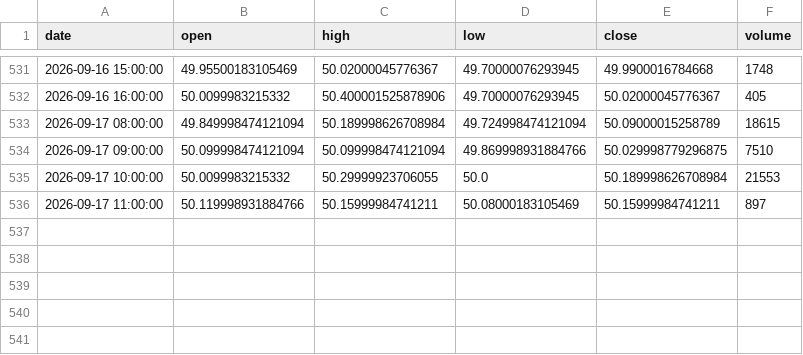
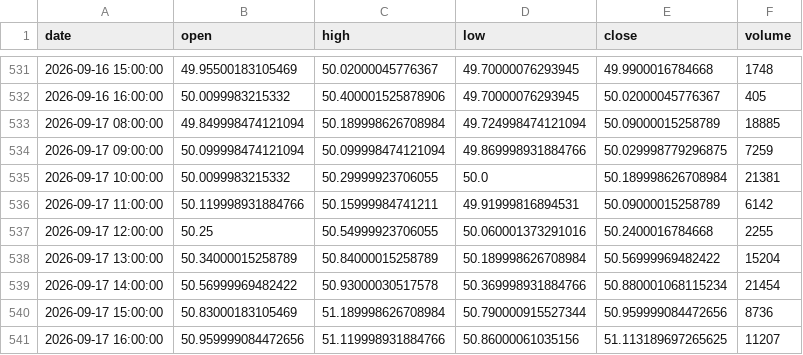
Before and after one commit to grahamgourlay-prog/Fortress2026, a CSV file: chart-pipeline/portfolio_data/portfolio_data/COPG_1h.csv, drawn as a sheet; only a part is shown, gaps mark what is left out.

```diff
--- a/chart-pipeline/portfolio_data/portfolio_data/COPG_1h.csv
+++ b/chart-pipeline/portfolio_data/portfolio_data/COPG_1h.csv
@@ -532,5 +532,10 @@ date,open,high,low,close,volume
 2026-09-16 16:00:00,50.0099983215332,50.400001525878906,49.70000076293945,50.02000045776367,405
-2026-09-17 08:00:00,49.849998474121094,50.189998626708984,49.724998474121094,50.09000015258789,18615
-2026-09-17 09:00:00,50.099998474121094,50.099998474121094,49.869998931884766,50.029998779296875,7510
-2026-09-17 10:00:00,50.0099983215332,50.29999923706055,50.0,50.189998626708984,21553
-2026-09-17 11:00:00,50.119998931884766,50.15999984741211,50.08000183105469,50.15999984741211,897
+2026-09-17 08:00:00,49.849998474121094,50.189998626708984,49.724998474121094,50.09000015258789,18885
+2026-09-17 09:00:00,50.099998474121094,50.099998474121094,49.869998931884766,50.029998779296875,7259
+2026-09-17 10:00:00,50.0099983215332,50.29999923706055,50.0,50.189998626708984,21381
+2026-09-17 11:00:00,50.119998931884766,50.15999984741211,49.91999816894531,50.09000015258789,6142
+2026-09-17 12:00:00,50.25,50.54999923706055,50.060001373291016,50.2400016784668,2255
+2026-09-17 13:00:00,50.34000015258789,50.84000015258789,50.189998626708984,50.56999969482422,15204
+2026-09-17 14:00:00,50.56999969482422,50.93000030517578,50.369998931884766,50.880001068115234,21454
+2026-09-17 15:00:00,50.83000183105469,51.189998626708984,50.790000915527344,50.959999084472656,8736
+2026-09-17 16:00:00,50.959999084472656,51.119998931884766,50.86000061035156,51.113189697265625,11207
```
Also changed, not shown: chart-pipeline/portfolio_data/portfolio_data/DFNG_1h.csv, chart-pipeline/portfolio_data/portfolio_data/GDGB_1h.csv, 34 other files.
